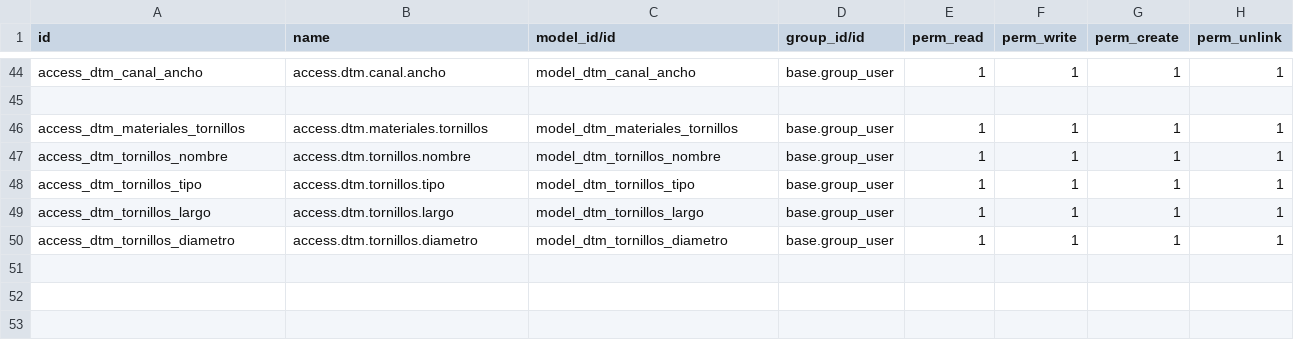
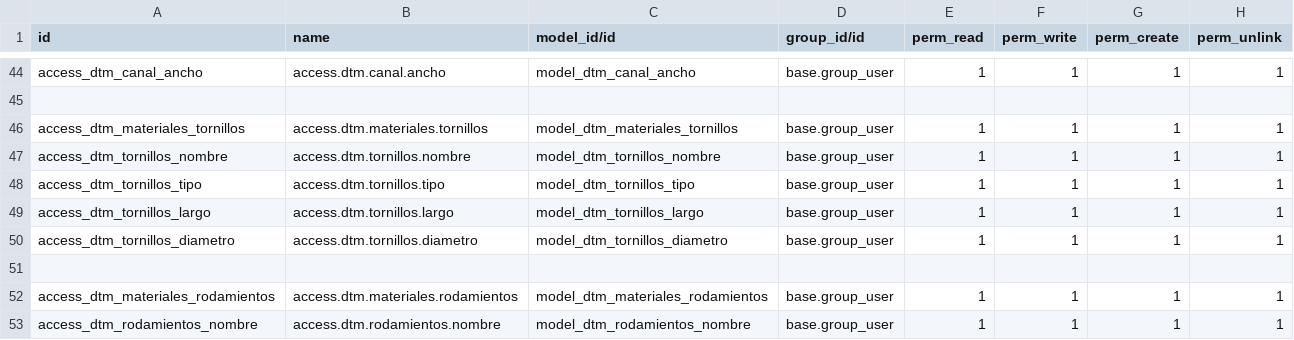
Before and after one commit to rafaguzmang/dtm_materiales, a CSV file: security/ir.model.access.csv, drawn as a sheet; only a part is shown, gaps mark what is left out.

Commit message:
Se agrega modulo dtm_materiales_rodamientos

```diff
--- a/security/ir.model.access.csv
+++ b/security/ir.model.access.csv
@@ -50 +50,4 @@ access_dtm_tornillos_largo,access.dtm.tornillos.largo,model_dtm_tornillos_largo,
 access_dtm_tornillos_diametro,access.dtm.tornillos.diametro,model_dtm_tornillos_diametro,base.group_user,1,1,1,1
+
+access_dtm_materiales_rodamientos,access.dtm.materiales.rodamientos,model_dtm_materiales_rodamientos,base.group_user,1,1,1,1
+access_dtm_rodamientos_nombre,access.dtm.rodamientos.nombre,model_dtm_rodamientos_nombre,base.group_user,1,1,1,1
```
Also changed, not shown: 4 other files.
